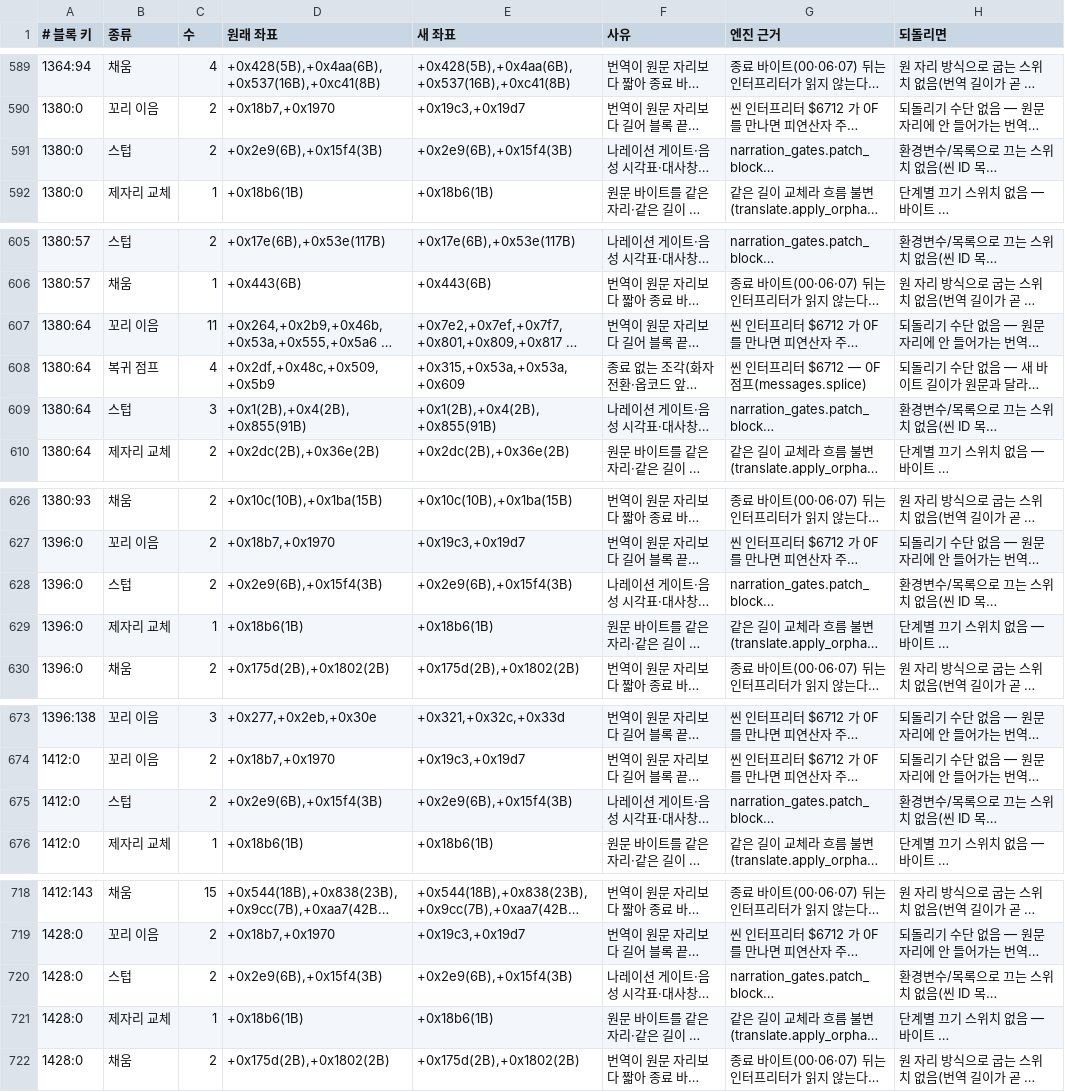
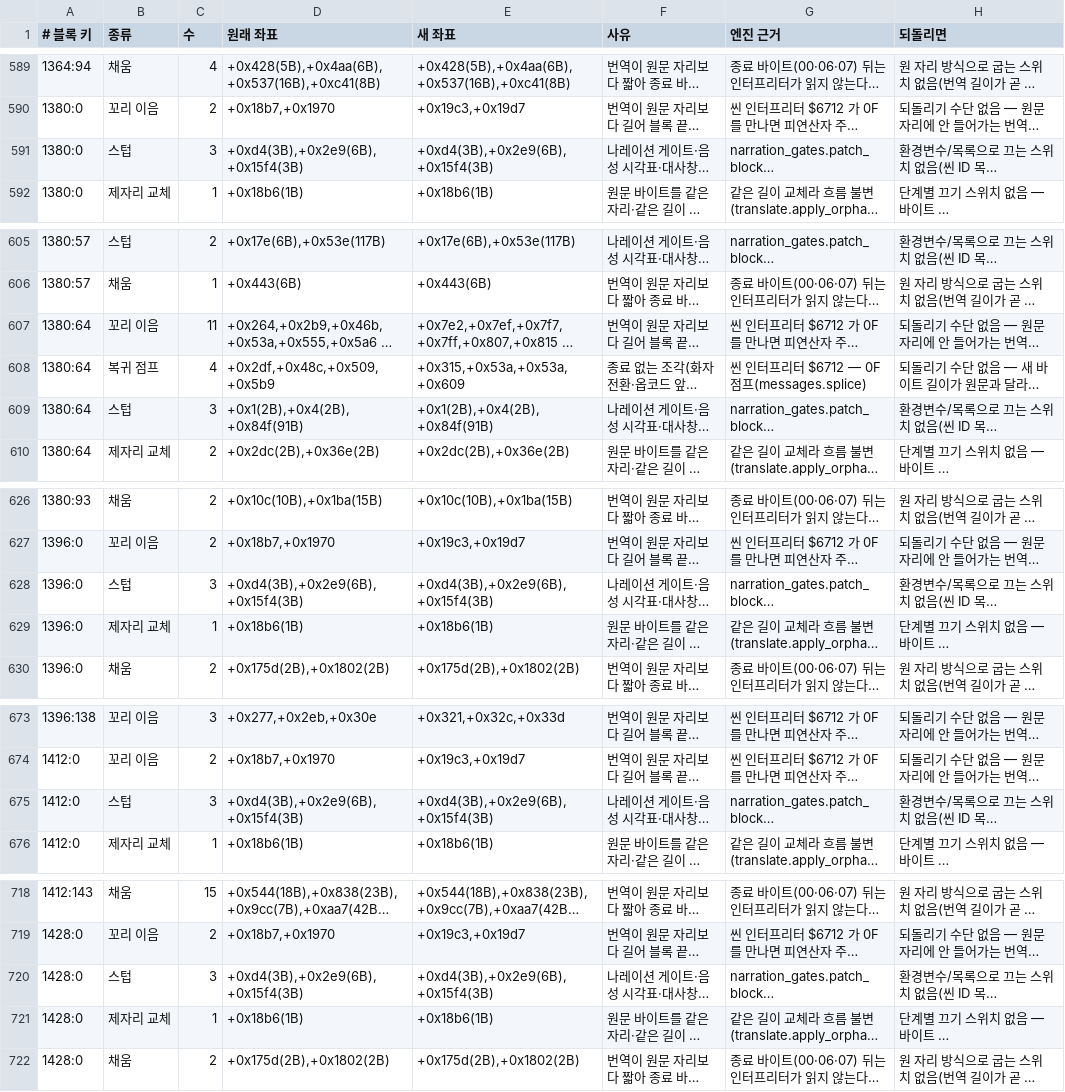
Before and after one commit to byunmaster/ed-patch, a TSV file: games/pce-ed1/relocations.tsv, drawn as a sheet; only a part is shown, gaps mark what is left out; long unchanged cells end in …; the diff covers the shown part only; the diff names each change by its address in the sheet, - before the commit and + after, or states it on an @@ line.

```diff
--- a/games/pce-ed1/relocations.tsv
+++ b/games/pce-ed1/relocations.tsv
-C591 (수): 2
+C591 (수): 3
-D591 (원래 좌표): +0x2e9(6B),+0x15f4(3B)
+D591 (원래 좌표): +0xd4(3B),+0x2e9(6B),+0x15f4(3B)
-E591 (새 좌표): +0x2e9(6B),+0x15f4(3B)
+E591 (새 좌표): +0xd4(3B),+0x2e9(6B),+0x15f4(3B)
-E607 (새 좌표): +0x7e2,+0x7ef,+0x7f7,+0x801,+0x809,+0x817 …
+E607 (새 좌표): +0x7e2,+0x7ef,+0x7f7,+0x7ff,+0x807,+0x815 …
-D609 (원래 좌표): +0x1(2B),+0x4(2B),+0x855(91B)
+D609 (원래 좌표): +0x1(2B),+0x4(2B),+0x84f(91B)
-E609 (새 좌표): +0x1(2B),+0x4(2B),+0x855(91B)
+E609 (새 좌표): +0x1(2B),+0x4(2B),+0x84f(91B)
-C628 (수): 2
+C628 (수): 3
-D628 (원래 좌표): +0x2e9(6B),+0x15f4(3B)
+D628 (원래 좌표): +0xd4(3B),+0x2e9(6B),+0x15f4(3B)
-E628 (새 좌표): +0x2e9(6B),+0x15f4(3B)
+E628 (새 좌표): +0xd4(3B),+0x2e9(6B),+0x15f4(3B)
-C675 (수): 2
+C675 (수): 3
-D675 (원래 좌표): +0x2e9(6B),+0x15f4(3B)
+D675 (원래 좌표): +0xd4(3B),+0x2e9(6B),+0x15f4(3B)
-E675 (새 좌표): +0x2e9(6B),+0x15f4(3B)
+E675 (새 좌표): +0xd4(3B),+0x2e9(6B),+0x15f4(3B)
-C720 (수): 2
+C720 (수): 3
-D720 (원래 좌표): +0x2e9(6B),+0x15f4(3B)
+D720 (원래 좌표): +0xd4(3B),+0x2e9(6B),+0x15f4(3B)
-E720 (새 좌표): +0x2e9(6B),+0x15f4(3B)
+E720 (새 좌표): +0xd4(3B),+0x2e9(6B),+0x15f4(3B)
```
Also changed, not shown: 79 edited cells elsewhere in this file, 5 other files.
